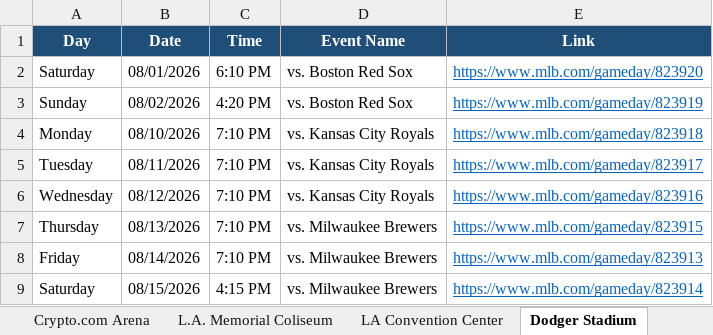
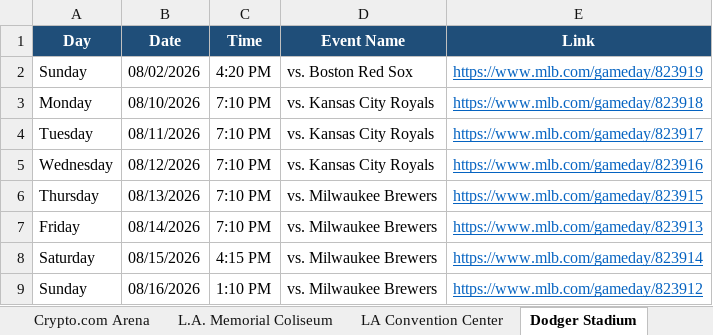
Before and after one commit to hannahlee-vzw/southern_california_events, an Excel workbook: docs/events.xlsx, sheet Dodger Stadium, drawn as a sheet; only a part is shown; the shorter side is filled out with more unchanged rows; values as stored, in another font and other column widths than the file's, no borders; the diff names each change by its address in the sheet, - before the commit and + after, or states it on an @@ line.

```diff
--- a/docs/events.xlsx (sheet Dodger Stadium)
+++ b/docs/events.xlsx (sheet Dodger Stadium)
-row 2: Saturday | 08/01/2026 | 6:10 PM | vs. Boston Red Sox | https://www.mlb.com/gameday/823920
```
Also changed, not shown: sheet Past Events, sheet Dignity Health Sports Park, sheet Kia Forum, sheet Hollywood Bowl, sheet Crypto.com Arena, sheet LA Convention Center, 3 other files.
